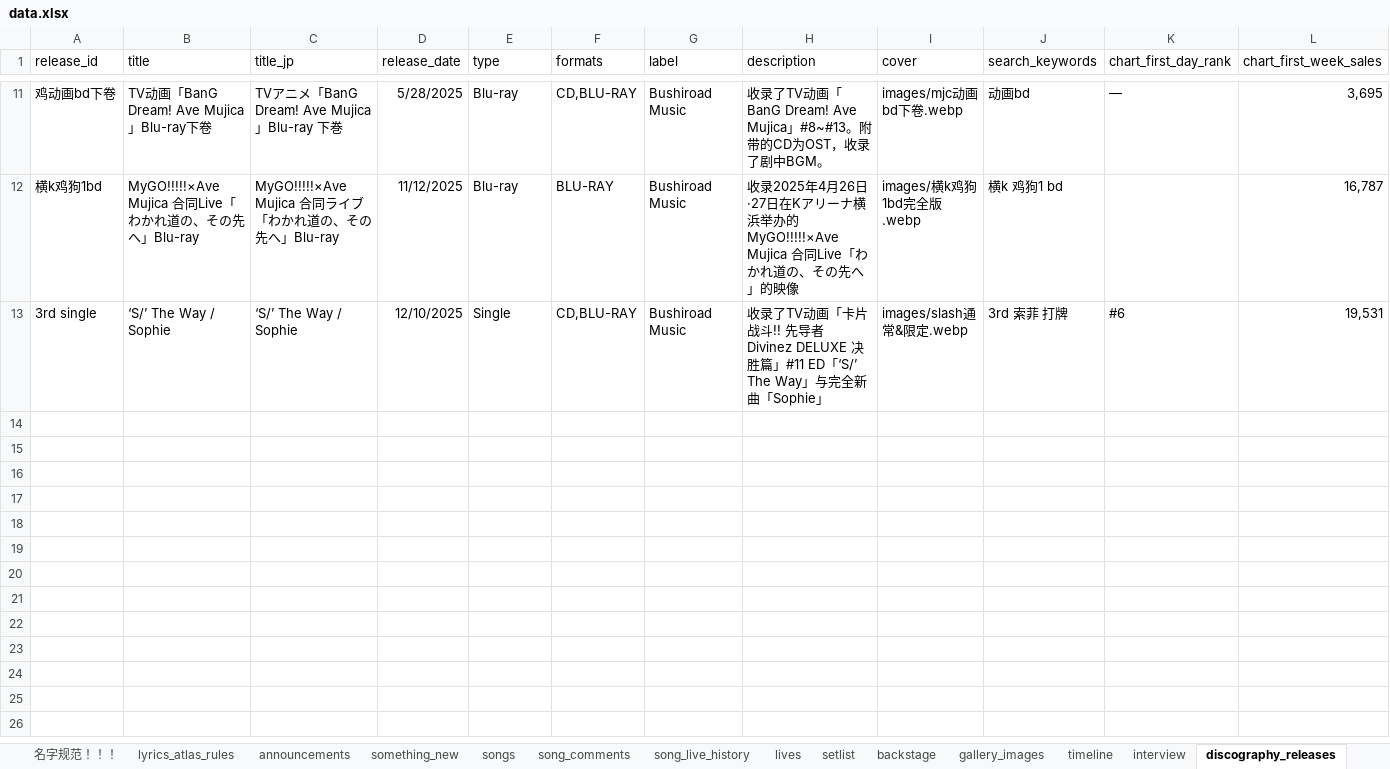
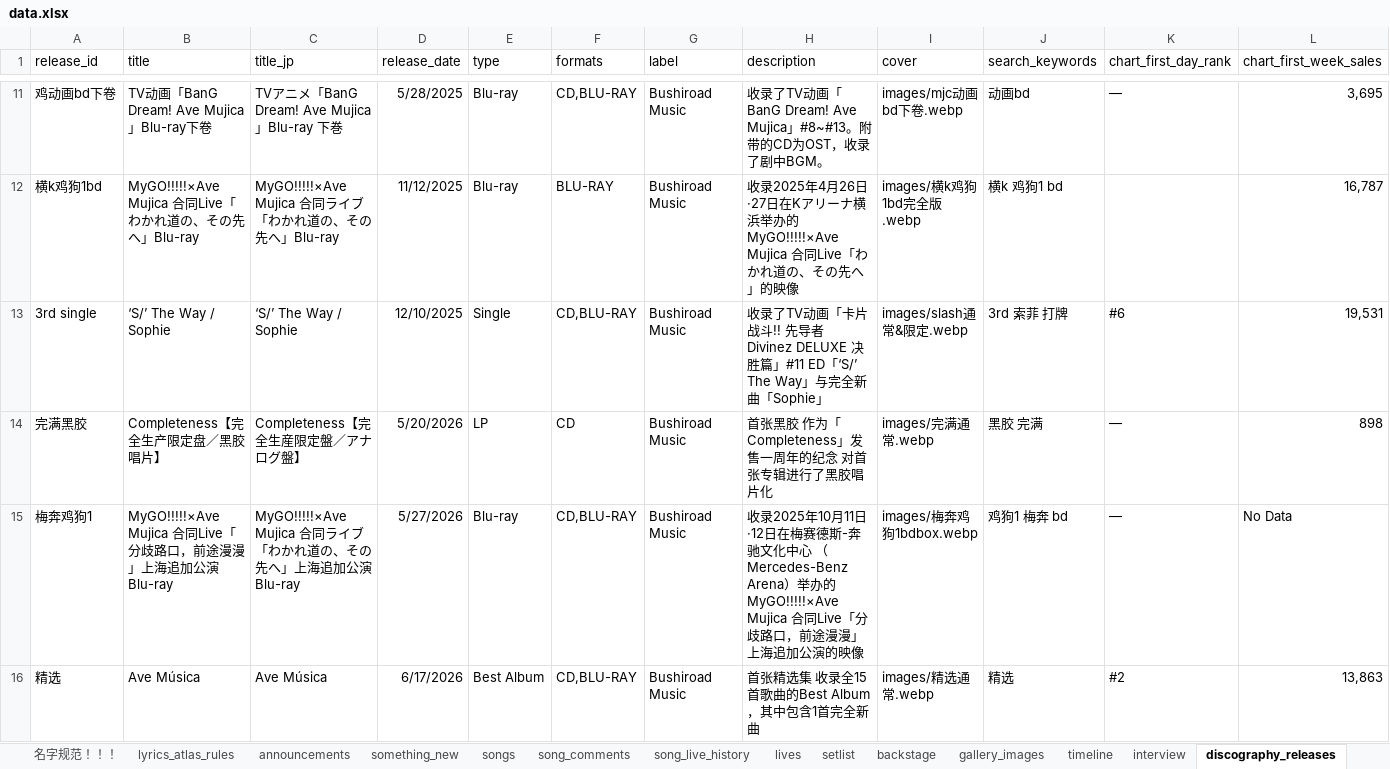
Before and after one commit to yuminle159/MujicaTimeLineWeb, an Excel workbook: _data/data.xlsx, sheet discography_releases, drawn as a sheet; only a part is shown, gaps mark what is left out; values as stored, in another font and other column widths than the file's, no borders; rows hold the shown columns only; the diff names each change by its address in the sheet, - before the commit and + after, or states it on an @@ line.

```diff
--- a/_data/data.xlsx (sheet discography_releases)
+++ b/_data/data.xlsx (sheet discography_releases)
+row 14: 完满黑胶 | Completeness【完全生产限定盘／黑胶唱片】 | Completeness【完全生産限定盤／アナログ盤】 | 5/20/2026 | LP | CD | Bushiroad Music | 首张黑胶 作为「Completeness」发售一周年的纪念 对首张专辑进行了黑胶唱片化 | images/完满通常.webp | 黑胶 完满 | — | 898
+row 15: 梅奔鸡狗1 | MyGO!!!!!×Ave Mujica 合同Live「分歧路口，前途漫漫」上海追加公演 Blu-ray | MyGO!!!!!×Ave Mujica 合同ライブ「わかれ道の、その先へ」上海追加公演 Blu-ray | 5/27/2026 | Blu-ray | CD,BLU-RAY | Bushiroad Music | 收录2025年10月11日·12日在梅赛德斯-奔驰文化中心 （Mercedes-Benz Arena）举办的MyGO!!!!!×Ave Mujica 合同Live「分歧路口，前途漫漫」上海追加公演的映像 | images/梅奔鸡狗1bdbox.webp | 鸡狗1 梅奔 bd | — | No Data
+row 16: 精选 | Ave Música | Ave Música | 6/17/2026 | Best Album | CD,BLU-RAY | Bushiroad Music | 首张精选集 收录全15首歌曲的Best Album，其中包含1首完全新曲 | images/精选通常.webp | 精选 | #2 | 13,863
```
Also changed, not shown: sheet discography_contents, sheet discography_editions, sheet something_new, sheet discography_bonus_contents, sheet lives, sheet announcements, 3 more sheets, 20 other files.
